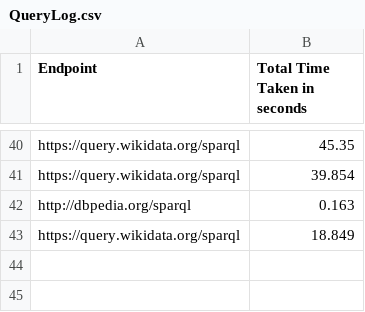
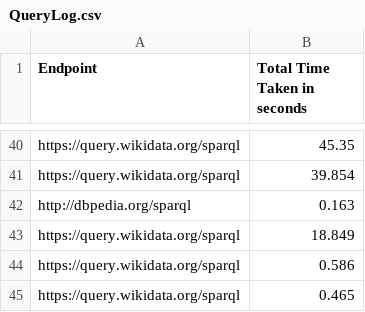
Before and after one commit to Aniqa295/Semantic-Data-Web, a CSV file: data/QueryLog.csv, drawn as a sheet; only a part is shown, gaps mark what is left out; the diff names each change by its address in the sheet, - before the commit and + after, or states it on an @@ line.

```diff
--- a/data/QueryLog.csv
+++ b/data/QueryLog.csv
+row 44: https://query.wikidata.org/sparql | 0.586
+row 45: https://query.wikidata.org/sparql | 0.465
```
Also changed, not shown: 3 other files.
